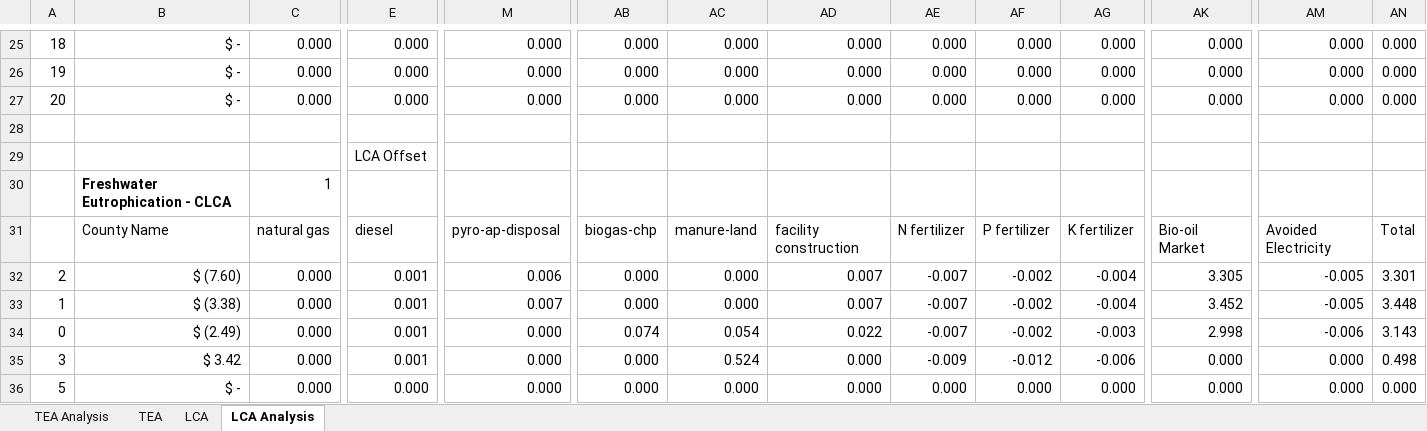
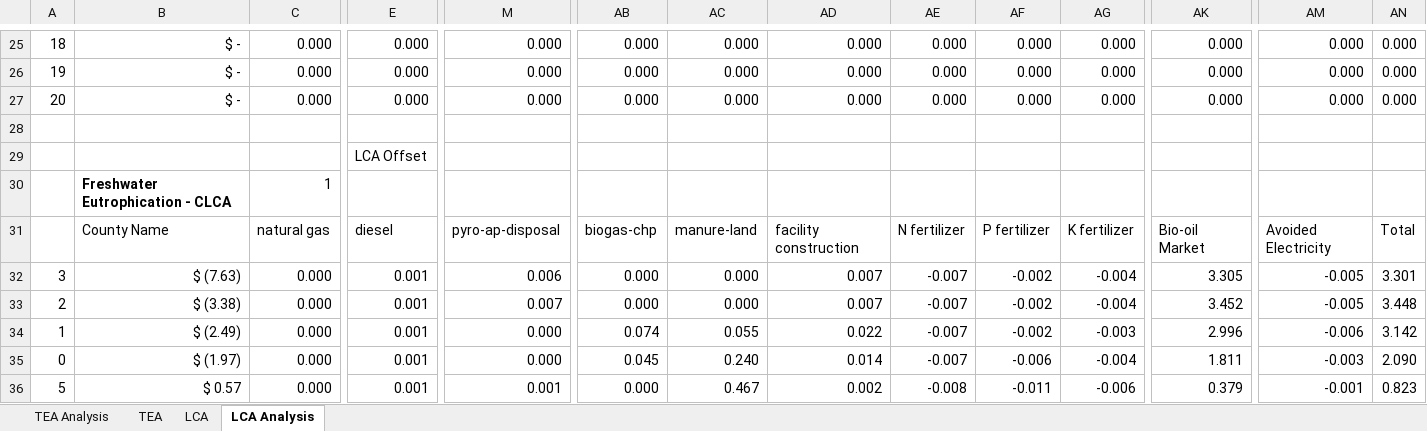
Before and after one commit to PEESEgroup/poultry-CLCO, an Excel workbook: data/data analysis/S2502.xlsx, sheet LCA Analysis, drawn as a sheet; only a part is shown, gaps mark what is left out; values as stored, in another font and other column widths than the file's, no borders; charts and pictures and conditional formats not drawn; the diff covers the shown part only; the diff names each change by its address in the sheet, - before the commit and + after, or states it on an @@ line.

```diff
--- a/data/data analysis/S2502.xlsx (sheet LCA Analysis)
+++ b/data/data analysis/S2502.xlsx (sheet LCA Analysis)
-A32: 2
+A32: 3
-B32: $ (7.60)
+B32: $ (7.63)
-A33: 1
+A33: 2
-A34: 0
+A34: 1
-AC34: 0.054
+AC34: 0.055
-AK34: 2.998
+AK34: 2.996
-AN34: 3.143
+AN34: 3.142
-A35: 3
+A35: 0
-B35: $ 3.42
+B35: $ (1.97)
-AB35: 0.000
+AB35: 0.045
-AC35: 0.524
+AC35: 0.240
-AD35: 0.000
+AD35: 0.014
-AE35: -0.009
+AE35: -0.007
-AF35: -0.012
+AF35: -0.006
-AG35: -0.006
+AG35: -0.004
-AK35: 0.000
+AK35: 1.811
-AM35: 0.000
+AM35: -0.003
-AN35: 0.498
+AN35: 2.090
-B36: $ -
+B36: $ 0.57
-E36: 0.000
+E36: 0.001
-M36: 0.000
+M36: 0.001
-AC36: 0.000
+AC36: 0.467
-AD36: 0.000
+AD36: 0.002
-AE36: 0.000
+AE36: -0.008
-AF36: 0.000
+AF36: -0.011
-AG36: 0.000
+AG36: -0.006
-AK36: 0.000
+AK36: 0.379
-AM36: 0.000
+AM36: -0.001
-AN36: 0.000
+AN36: 0.823
```
Also changed, not shown: 2 added rows, 2 removed rows and 102 edited cells elsewhere in this sheet, sheet TEA, sheet LCA, sheet TEA Analysis, formulas that keep their value, charts or pictures, data/data analysis/CLCO_TEO_LCA_Data.xlsx, 14 other files.
